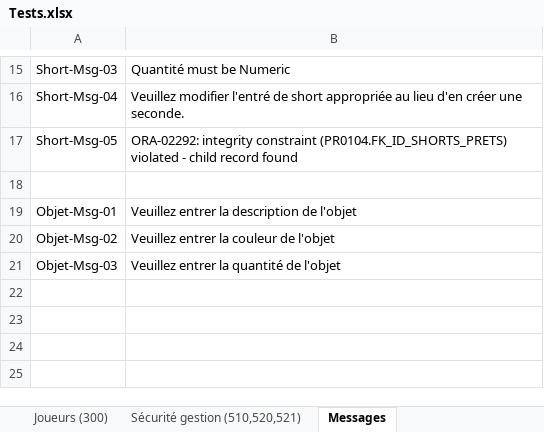
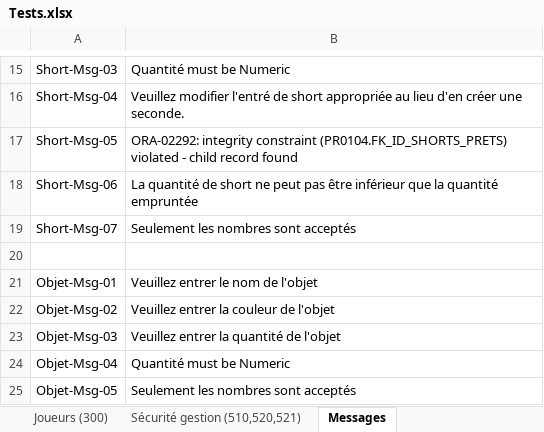
Before and after one commit to JLafreniere/ProjetApex, an Excel workbook: Requis_Remise/Tests.xlsx, sheet Messages, drawn as a sheet; only a part is shown, gaps mark what is left out; values as stored, in another font and other column widths than the file's, no borders; addresses are those after the commit; the diff names each change by its address in the sheet, - before the commit and + after, or states it on an @@ line.

Commit message:
fin cours 22 fev, cas de test et scénario sur camisoles inventaires objets et shorts

```diff
--- a/Requis_Remise/Tests.xlsx (sheet Messages)
+++ b/Requis_Remise/Tests.xlsx (sheet Messages)
+row 18: Short-Msg-06 | La quantité de short ne peut pas être inférieur que la quantité empruntée
+row 19: Short-Msg-07 | Seulement les nombres sont acceptés
-B21: Veuillez entrer la description de l'objet
+B21: Veuillez entrer le nom de l'objet
+row 24: Objet-Msg-04 | Quantité must be Numeric
+row 25: Objet-Msg-05 | Seulement les nombres sont acceptés
```
Also changed, not shown: sheet Inventaire (220).
